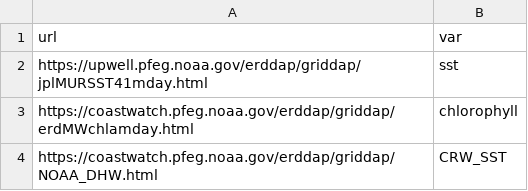
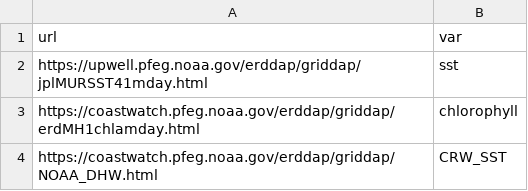
Before and after one commit to noaa-onms/climate-dashboard, a CSV file: data/datasets.csv, drawn as a sheet.

Commit message:
re-running after changing chl datasets

```diff
--- a/data/datasets.csv
+++ b/data/datasets.csv
@@ -2,3 +2,3 @@ url,var
 https://upwell.pfeg.noaa.gov/erddap/griddap/jplMURSST41mday.html,sst
-https://coastwatch.pfeg.noaa.gov/erddap/griddap/erdMWchlamday.html,chlorophyll
+https://coastwatch.pfeg.noaa.gov/erddap/griddap/erdMH1chlamday.html,chlorophyll
 https://coastwatch.pfeg.noaa.gov/erddap/griddap/NOAA_DHW.html,CRW_SST
```
Also changed, not shown: 1 other file.
